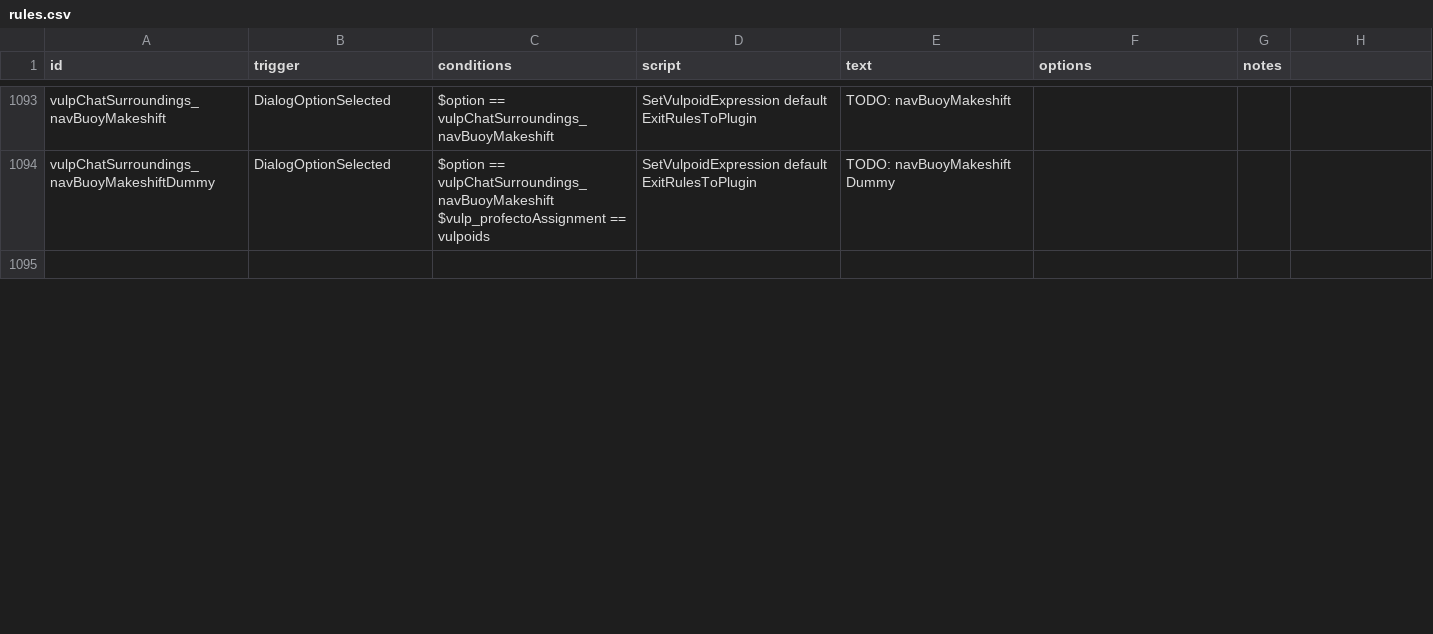
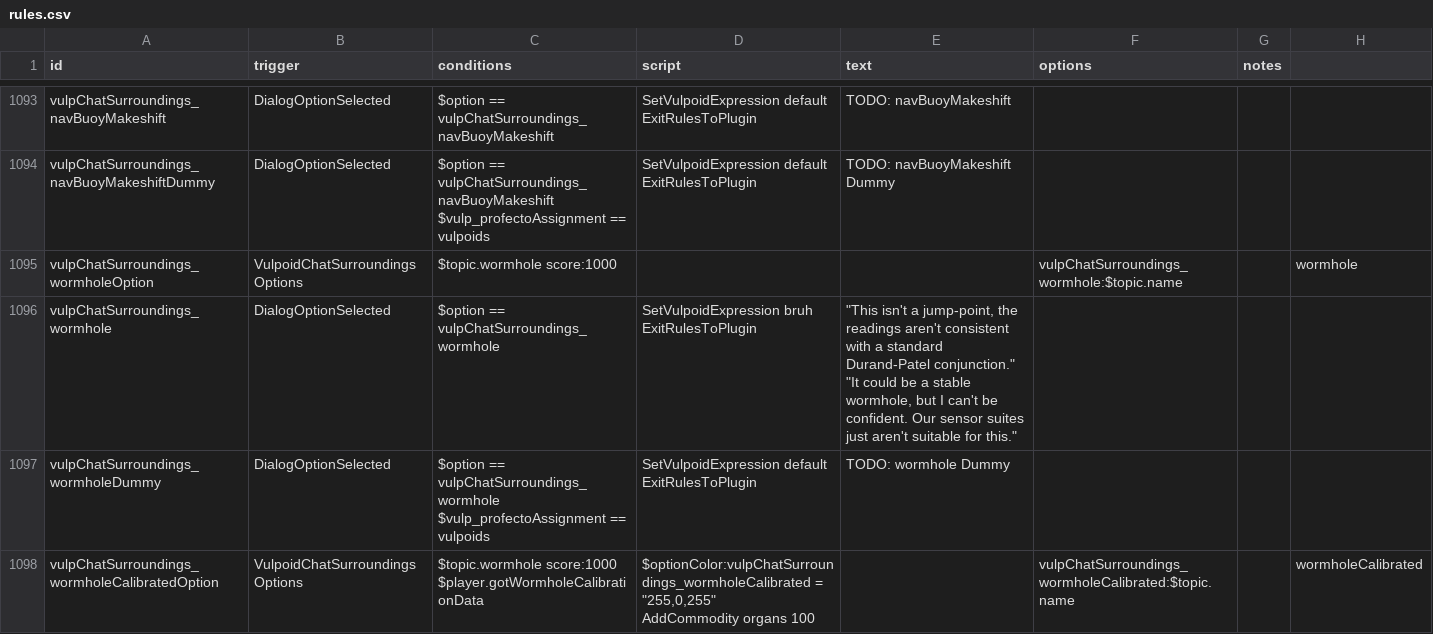
Before and after one commit to confer0/vulpoids, a CSV file: data/campaign/rules.csv, drawn as a sheet; only a part is shown, gaps mark what is left out; the shorter side is filled out with more unchanged rows; the diff covers the shown part only.

Commit message:
split out rule-based lists into separate subclass

```diff
--- a/data/campaign/rules.csv
+++ b/data/campaign/rules.csv
@@ -2634 +2634,12 @@ $vulp_profectoAssignment == vulpoids","SetVulpoidExpression default
 ExitRulesToPlugin",TODO: navBuoyMakeshift Dummy,,,
+vulpChatSurroundings_wormholeOption,VulpoidChatSurroundingsOptions,$topic.wormhole score:1000,,,vulpChatSurroundings_wormhole:$topic.name,,wormhole
+vulpChatSurroundings_wormhole,DialogOptionSelected,$option == vulpChatSurroundings_wormhole,"SetVulpoidExpression bruh
+ExitRulesToPlugin","""This isn't a jump-point, the readings aren't consistent with a standard Durand-Patel conjunction.""
+
+""It could be a stable wormhole, but I can't be confident. Our sensor suites just aren't suitable for this.""",,,
+vulpChatSurroundings_wormholeDummy,DialogOptionSelected,"$option == vulpChatSurroundings_wormhole
+$vulp_profectoAssignment == vulpoids","SetVulpoidExpression default
+ExitRulesToPlugin",TODO: wormhole Dummy,,,
+vulpChatSurroundings_wormholeCalibratedOption,VulpoidChatSurroundingsOptions,"$topic.wormhole score:1000
+$player.gotWormholeCalibrationData","$optionColor:vulpChatSurroundings_wormholeCalibrated = ""255,0,255""
+AddCommodity organs 100",,vulpChatSurroundings_wormholeCalibrated:$topic.name,,wormholeCalibrated
```
Also changed, not shown: 2 added rows and 1 edited cell elsewhere in this file, 5 other files.
